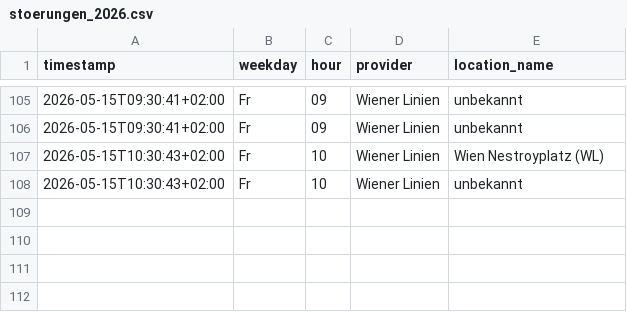
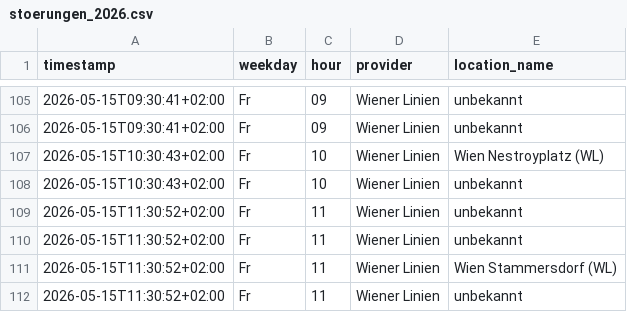
Before and after one commit to Origamihase/wien-oepnv, a CSV file: data/stats/stoerungen_2026.csv, drawn as a sheet; only a part is shown, gaps mark what is left out; the diff names each change by its address in the sheet, - before the commit and + after, or states it on an @@ line.

```diff
--- a/data/stats/stoerungen_2026.csv
+++ b/data/stats/stoerungen_2026.csv
+row 109: 2026-05-15T11:30:52+02:00 | Fr | 11 | Wiener Linien | unbekannt
+row 110: 2026-05-15T11:30:52+02:00 | Fr | 11 | Wiener Linien | unbekannt
+row 111: 2026-05-15T11:30:52+02:00 | Fr | 11 | Wiener Linien | Wien Stammersdorf (WL)
+row 112: 2026-05-15T11:30:52+02:00 | Fr | 11 | Wiener Linien | unbekannt
```
Also changed, not shown: data/stats/stammstrecke_2026.csv, 7 other files.
